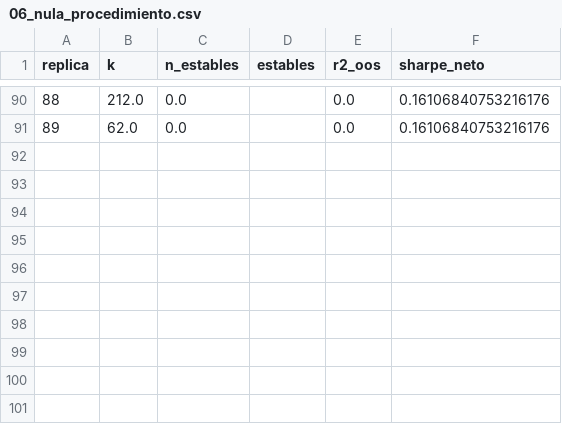
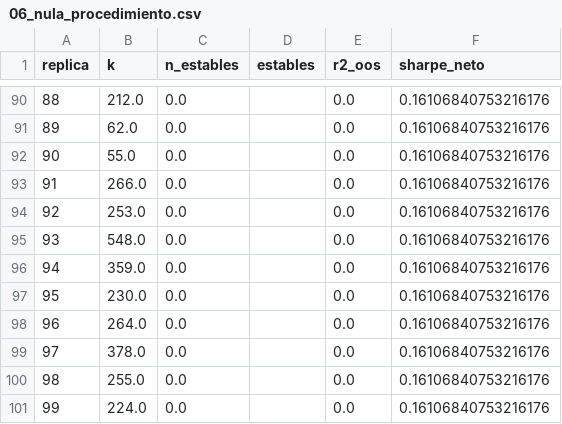
Before and after one commit to dgarciagud/Caracter-sticas-predictoras-S-P, a CSV file: resultados/06_nula_procedimiento.csv, drawn as a sheet; only a part is shown, gaps mark what is left out; the diff names each change by its address in the sheet, - before the commit and + after, or states it on an @@ line.

```diff
--- a/resultados/06_nula_procedimiento.csv
+++ b/resultados/06_nula_procedimiento.csv
+row 92: 90 | 55.0 | 0.0 |  | 0.0 | 0.16106840753216176
+row 93: 91 | 266.0 | 0.0 |  | 0.0 | 0.16106840753216176
+row 94: 92 | 253.0 | 0.0 |  | 0.0 | 0.16106840753216176
+row 95: 93 | 548.0 | 0.0 |  | 0.0 | 0.16106840753216176
+row 96: 94 | 359.0 | 0.0 |  | 0.0 | 0.16106840753216176
+row 97: 95 | 230.0 | 0.0 |  | 0.0 | 0.16106840753216176
+row 98: 96 | 264.0 | 0.0 |  | 0.0 | 0.16106840753216176
+row 99: 97 | 378.0 | 0.0 |  | 0.0 | 0.16106840753216176
+row 100: 98 | 255.0 | 0.0 |  | 0.0 | 0.16106840753216176
+row 101: 99 | 224.0 | 0.0 |  | 0.0 | 0.16106840753216176
```
Also changed, not shown: 3 other files.
